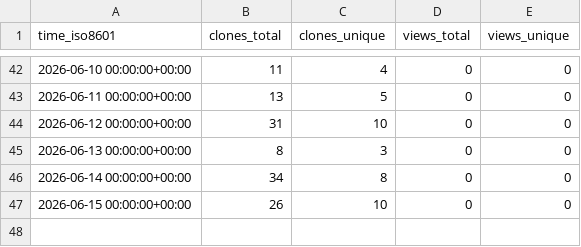
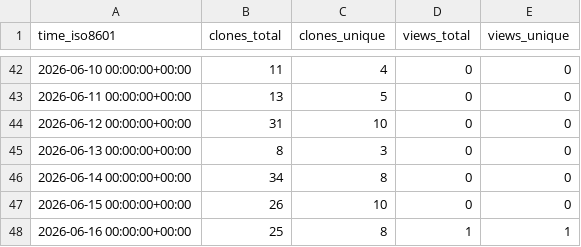
Before and after one commit to karthikChakravartula/TwoOptionRadioButton, a CSV file: karthikChakravartula/TwoOptionRadioButton/ghrs-data/views_clones_aggregate.csv, drawn as a sheet; only a part is shown, gaps mark what is left out.

```diff
--- a/karthikChakravartula/TwoOptionRadioButton/ghrs-data/views_clones_aggregate.csv
+++ b/karthikChakravartula/TwoOptionRadioButton/ghrs-data/views_clones_aggregate.csv
@@ -47 +47,2 @@ time_iso8601,clones_total,clones_unique,views_total,views_unique
 2026-06-15 00:00:00+00:00,26,10,0,0
+2026-06-16 00:00:00+00:00,25,8,1,1
```
Also changed, not shown: 1 other file.
